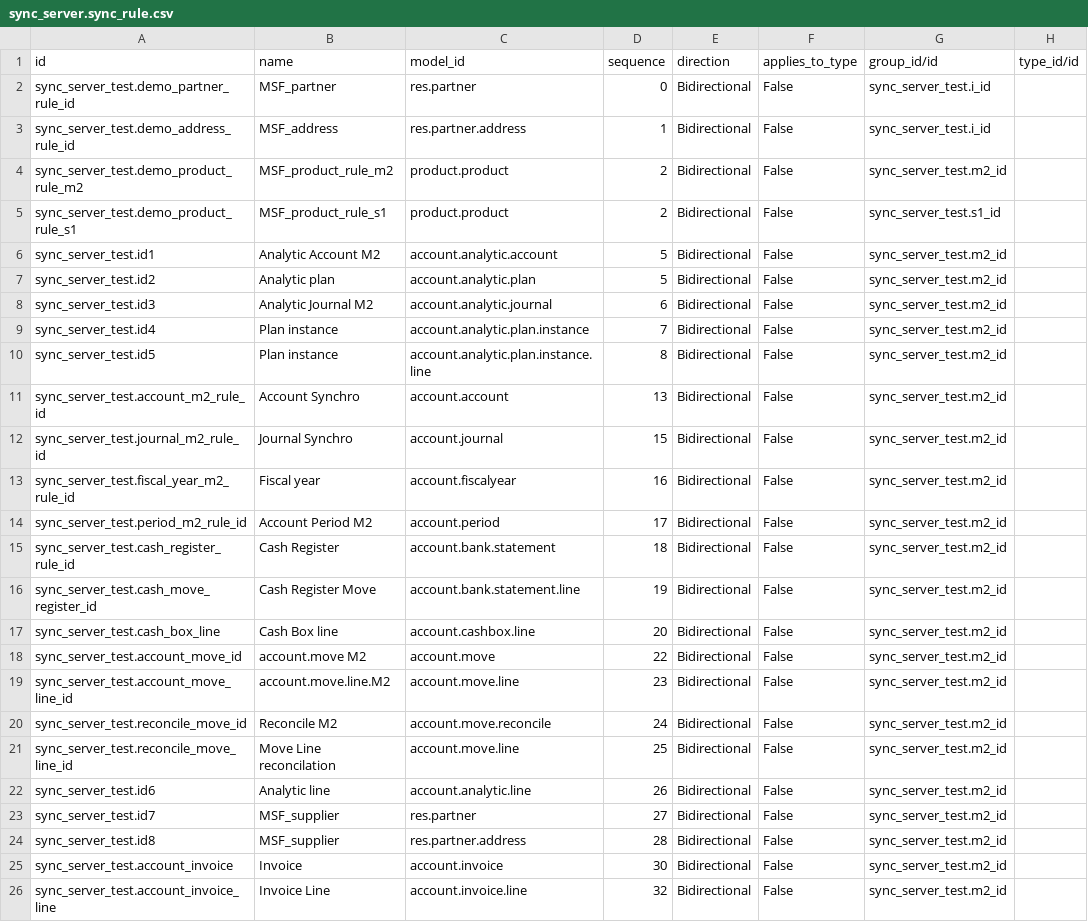
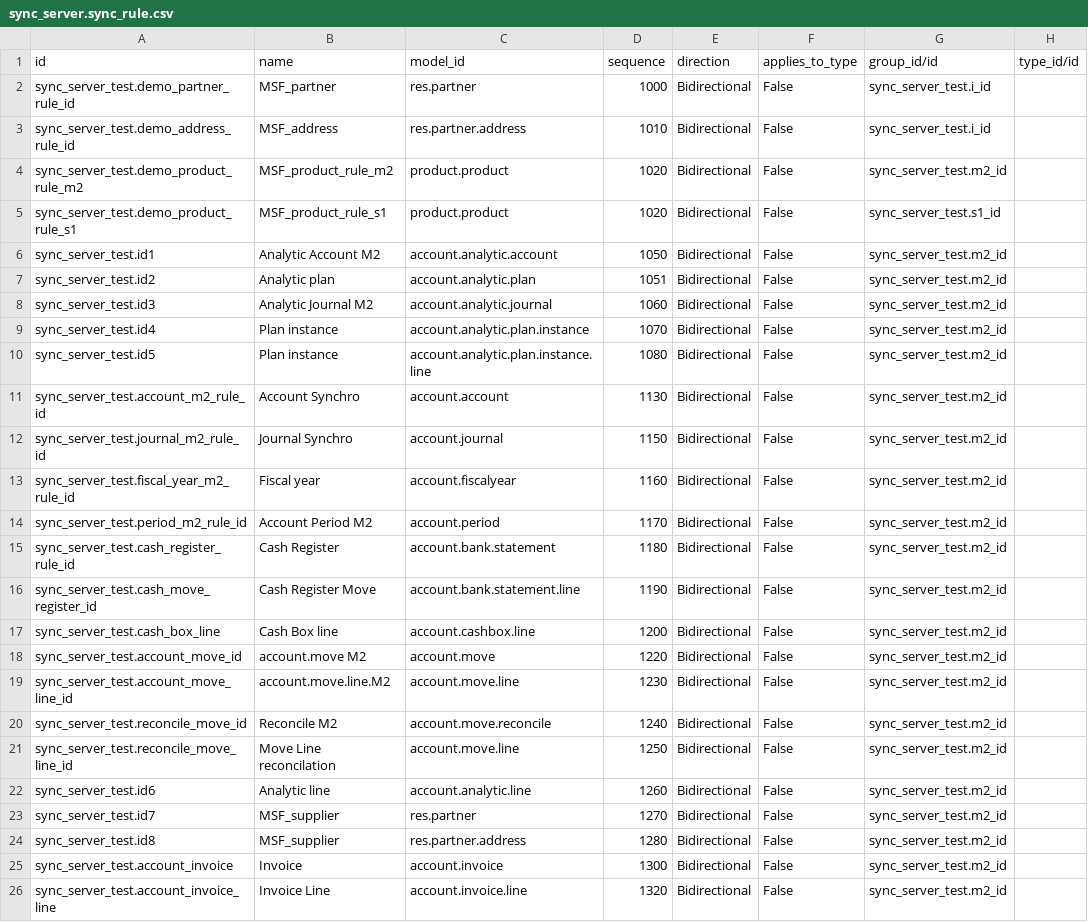
Before and after one commit to Unifield/unifield-server, a CSV file: sync_server_test/sync_server.sync_rule.csv, drawn as a sheet; only a part is shown; the diff names each change by its address in the sheet, - before the commit and + after, or states it on an @@ line.

Commit message:
LAST modification, data_test with unifield, log execution error better, red lines in monitor + group_by sequence

```diff
--- a/sync_server_test/sync_server.sync_rule.csv
+++ b/sync_server_test/sync_server.sync_rule.csv
-D2 (sequence): 0
+D2 (sequence): 1000
-D3 (sequence): 1
+D3 (sequence): 1010
-D4:D5 (sequence): 2
+D4:D5 (sequence): 1020
-D6 (sequence): 5
+D6 (sequence): 1050
-D7 (sequence): 5
+D7 (sequence): 1051
-D8 (sequence): 6
+D8 (sequence): 1060
-D9 (sequence): 7
+D9 (sequence): 1070
-D10 (sequence): 8
+D10 (sequence): 1080
-D11 (sequence): 13
+D11 (sequence): 1130
-D12 (sequence): 15
+D12 (sequence): 1150
-D13 (sequence): 16
+D13 (sequence): 1160
-D14 (sequence): 17
+D14 (sequence): 1170
-D15 (sequence): 18
+D15 (sequence): 1180
-D16 (sequence): 19
+D16 (sequence): 1190
-D17 (sequence): 20
+D17 (sequence): 1200
-D18 (sequence): 22
+D18 (sequence): 1220
-D19 (sequence): 23
+D19 (sequence): 1230
-D20 (sequence): 24
+D20 (sequence): 1240
-D21 (sequence): 25
+D21 (sequence): 1250
-D22 (sequence): 26
+D22 (sequence): 1260
-D23 (sequence): 27
+D23 (sequence): 1270
-D24 (sequence): 28
+D24 (sequence): 1280
-D25 (sequence): 30
+D25 (sequence): 1300
-D26 (sequence): 32
+D26 (sequence): 1320
```
Also changed, not shown: 27 other files.
